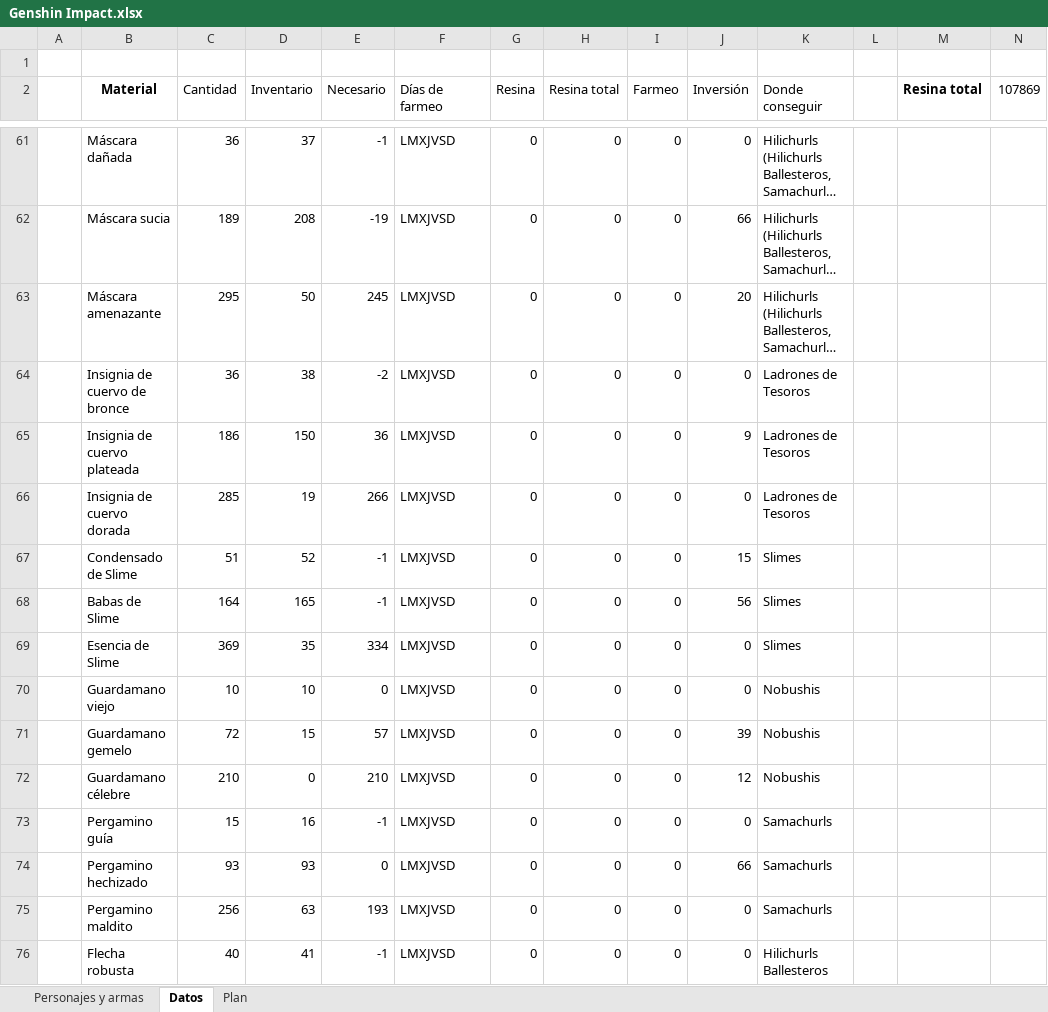
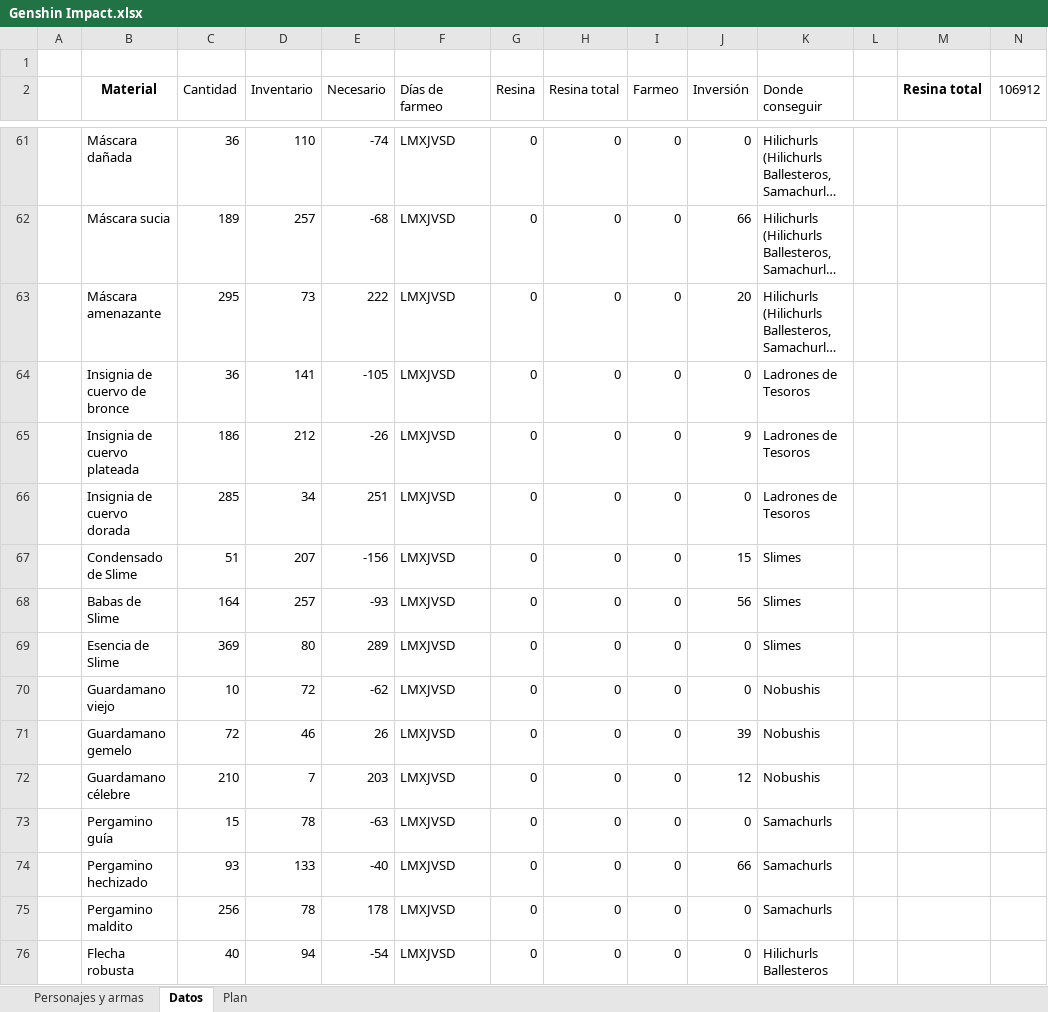
Before and after one commit to Giovanni-Alonso-Torres/Archivos_publicos, an Excel workbook: Genshin Impact.xlsx, sheet Datos, drawn as a sheet; only a part is shown, gaps mark what is left out; long unchanged cells end in …; values as stored, in another font and other column widths than the file's, no borders; conditional formats and table styles not drawn; the diff covers the shown part only; the diff names each change by its address in the sheet, - before the commit and + after, or states it on an @@ line.

```diff
--- a/Genshin Impact.xlsx (sheet Datos)
+++ b/Genshin Impact.xlsx (sheet Datos)
-N2: 107869
+N2: 106912
-D61 (Inventario): 37
+D61 (Inventario): 110
-E61 (Necesario): -1
+E61 (Necesario): -74
-D62 (Inventario): 208
+D62 (Inventario): 257
-E62 (Necesario): -19
+E62 (Necesario): -68
-D63 (Inventario): 50
+D63 (Inventario): 73
-E63 (Necesario): 245
+E63 (Necesario): 222
-D64 (Inventario): 38
+D64 (Inventario): 141
-E64 (Necesario): -2
+E64 (Necesario): -105
-D65 (Inventario): 150
+D65 (Inventario): 212
-E65 (Necesario): 36
+E65 (Necesario): -26
-D66 (Inventario): 19
+D66 (Inventario): 34
-E66 (Necesario): 266
+E66 (Necesario): 251
-D67 (Inventario): 52
+D67 (Inventario): 207
-E67 (Necesario): -1
+E67 (Necesario): -156
-D68 (Inventario): 165
+D68 (Inventario): 257
-E68 (Necesario): -1
+E68 (Necesario): -93
-D69 (Inventario): 35
+D69 (Inventario): 80
-E69 (Necesario): 334
+E69 (Necesario): 289
-D70 (Inventario): 10
+D70 (Inventario): 72
-E70 (Necesario): 0
+E70 (Necesario): -62
-D71 (Inventario): 15
+D71 (Inventario): 46
-E71 (Necesario): 57
+E71 (Necesario): 26
-D72 (Inventario): 0
+D72 (Inventario): 7
-E72 (Necesario): 210
+E72 (Necesario): 203
-D73 (Inventario): 16
+D73 (Inventario): 78
-E73 (Necesario): -1
+E73 (Necesario): -63
-D74 (Inventario): 93
+D74 (Inventario): 133
-E74 (Necesario): 0
+E74 (Necesario): -40
-D75 (Inventario): 63
+D75 (Inventario): 78
-E75 (Necesario): 193
+E75 (Necesario): 178
-D76 (Inventario): 41
+D76 (Inventario): 94
-E76 (Necesario): -1
+E76 (Necesario): -54
```
Also changed, not shown: 134 edited cells elsewhere in this sheet, sheet Plan, formulas that keep their value, 3 other files.
